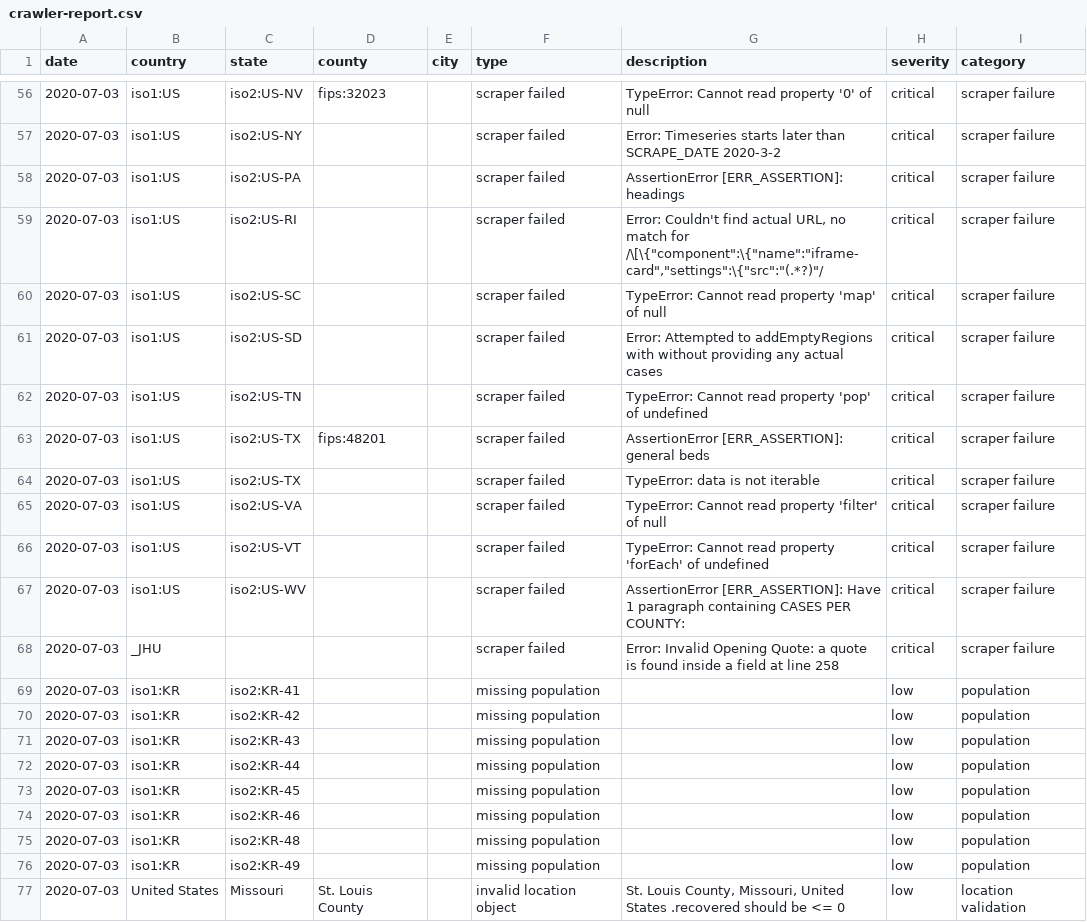
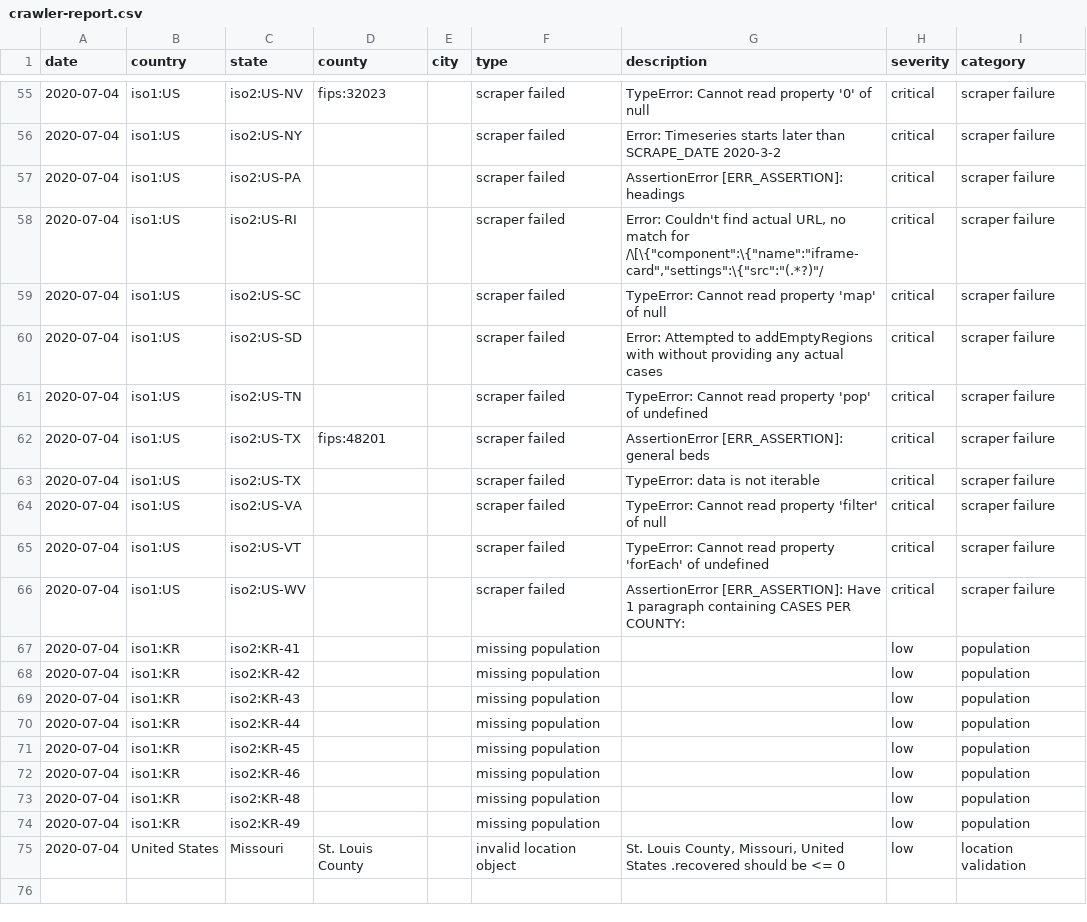
Before and after one commit to covidatlas/coronadatascraper, a CSV file: reports/crawler-report.csv, drawn as a sheet; only a part is shown, gaps mark what is left out; the diff covers the shown part only.

```diff
--- a/reports/crawler-report.csv
+++ b/reports/crawler-report.csv
@@ -56,22 +55,21 @@ date,country,state,county,city,type,description,severity,category
-2020-07-03,iso1:US,iso2:US-NV,fips:32023,,scraper failed,TypeError: Cannot read property '0' of null,critical,scraper failure
-2020-07-03,iso1:US,iso2:US-NY,,,scraper failed,Error: Timeseries starts later than SCRAPE_DATE 2020-3-2,critical,scraper failure
-2020-07-03,iso1:US,iso2:US-PA,,,scraper failed,AssertionError [ERR_ASSERTION]: headings,critical,scraper failure
-2020-07-03,iso1:US,iso2:US-RI,,,scraper failed,"Error: Couldn't find actual URL, no match for /\[\{""component"":\{""name"":""iframe-card"",""settings"":\{""src"":""(.*?)""/",critical,scraper failure
-2020-07-03,iso1:US,iso2:US-SC,,,scraper failed,TypeError: Cannot read property 'map' of null,critical,scraper failure
-2020-07-03,iso1:US,iso2:US-SD,,,scraper failed,Error: Attempted to addEmptyRegions with without providing any actual cases,critical,scraper failure
-2020-07-03,iso1:US,iso2:US-TN,,,scraper failed,TypeError: Cannot read property 'pop' of undefined,critical,scraper failure
-2020-07-03,iso1:US,iso2:US-TX,fips:48201,,scraper failed,AssertionError [ERR_ASSERTION]: general beds,critical,scraper failure
-2020-07-03,iso1:US,iso2:US-TX,,,scraper failed,TypeError: data is not iterable,critical,scraper failure
-2020-07-03,iso1:US,iso2:US-VA,,,scraper failed,TypeError: Cannot read property 'filter' of null,critical,scraper failure
-2020-07-03,iso1:US,iso2:US-VT,,,scraper failed,TypeError: Cannot read property 'forEach' of undefined,critical,scraper failure
-2020-07-03,iso1:US,iso2:US-WV,,,scraper failed,AssertionError [ERR_ASSERTION]: Have 1 paragraph containing CASES PER COUNTY:,critical,scraper failure
-2020-07-03,_JHU,,,,scraper failed,Error: Invalid Opening Quote: a quote is found inside a field at line 258,critical,scraper failure
-2020-07-03,iso1:KR,iso2:KR-41,,,missing population,,low,population
-2020-07-03,iso1:KR,iso2:KR-42,,,missing population,,low,population
-2020-07-03,iso1:KR,iso2:KR-43,,,missing population,,low,population
-2020-07-03,iso1:KR,iso2:KR-44,,,missing population,,low,population
-2020-07-03,iso1:KR,iso2:KR-45,,,missing population,,low,population
-2020-07-03,iso1:KR,iso2:KR-46,,,missing population,,low,population
-2020-07-03,iso1:KR,iso2:KR-48,,,missing population,,low,population
-2020-07-03,iso1:KR,iso2:KR-49,,,missing population,,low,population
-2020-07-03,United States,Missouri,St. Louis County,,invalid location object,"St. Louis County, Missouri, United States .recovered should be <= 0",low,location validation
+2020-07-04,iso1:US,iso2:US-NV,fips:32023,,scraper failed,TypeError: Cannot read property '0' of null,critical,scraper failure
+2020-07-04,iso1:US,iso2:US-NY,,,scraper failed,Error: Timeseries starts later than SCRAPE_DATE 2020-3-2,critical,scraper failure
+2020-07-04,iso1:US,iso2:US-PA,,,scraper failed,AssertionError [ERR_ASSERTION]: headings,critical,scraper failure
+2020-07-04,iso1:US,iso2:US-RI,,,scraper failed,"Error: Couldn't find actual URL, no match for /\[\{""component"":\{""name"":""iframe-card"",""settings"":\{""src"":""(.*?)""/",critical,scraper failure
+2020-07-04,iso1:US,iso2:US-SC,,,scraper failed,TypeError: Cannot read property 'map' of null,critical,scraper failure
+2020-07-04,iso1:US,iso2:US-SD,,,scraper failed,Error: Attempted to addEmptyRegions with without providing any actual cases,critical,scraper failure
+2020-07-04,iso1:US,iso2:US-TN,,,scraper failed,TypeError: Cannot read property 'pop' of undefined,critical,scraper failure
+2020-07-04,iso1:US,iso2:US-TX,fips:48201,,scraper failed,AssertionError [ERR_ASSERTION]: general beds,critical,scraper failure
+2020-07-04,iso1:US,iso2:US-TX,,,scraper failed,TypeError: data is not iterable,critical,scraper failure
+2020-07-04,iso1:US,iso2:US-VA,,,scraper failed,TypeError: Cannot read property 'filter' of null,critical,scraper failure
+2020-07-04,iso1:US,iso2:US-VT,,,scraper failed,TypeError: Cannot read property 'forEach' of undefined,critical,scraper failure
+2020-07-04,iso1:US,iso2:US-WV,,,scraper failed,AssertionError [ERR_ASSERTION]: Have 1 paragraph containing CASES PER COUNTY:,critical,scraper failure
+2020-07-04,iso1:KR,iso2:KR-41,,,missing population,,low,population
+2020-07-04,iso1:KR,iso2:KR-42,,,missing population,,low,population
+2020-07-04,iso1:KR,iso2:KR-43,,,missing population,,low,population
+2020-07-04,iso1:KR,iso2:KR-44,,,missing population,,low,population
+2020-07-04,iso1:KR,iso2:KR-45,,,missing population,,low,population
+2020-07-04,iso1:KR,iso2:KR-46,,,missing population,,low,population
+2020-07-04,iso1:KR,iso2:KR-48,,,missing population,,low,population
+2020-07-04,iso1:KR,iso2:KR-49,,,missing population,,low,population
+2020-07-04,United States,Missouri,St. Louis County,,invalid location object,"St. Louis County, Missouri, United States .recovered should be <= 0",low,location validation
```
Also changed, not shown: 1 removed row and 56 edited cells elsewhere in this file, 10 other files.
